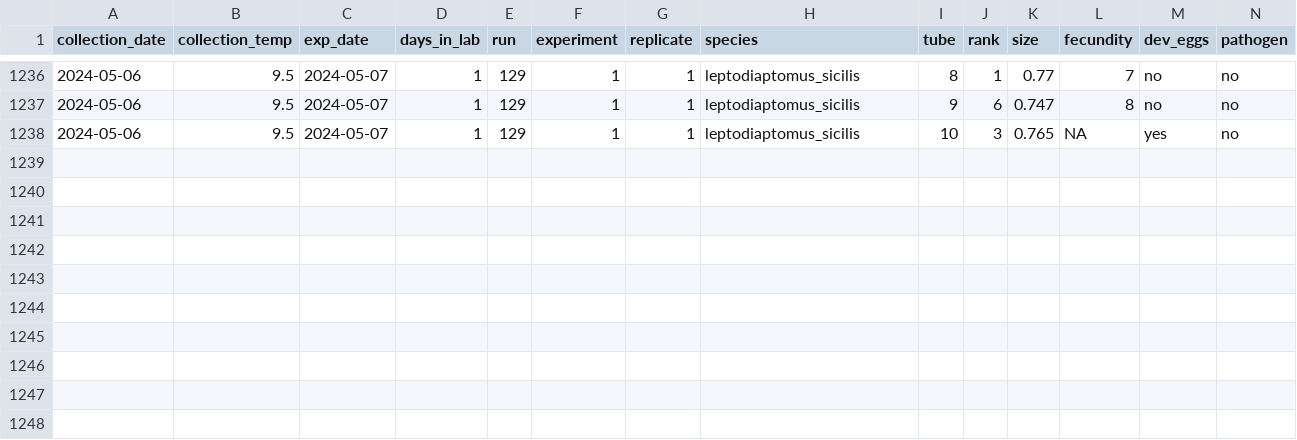
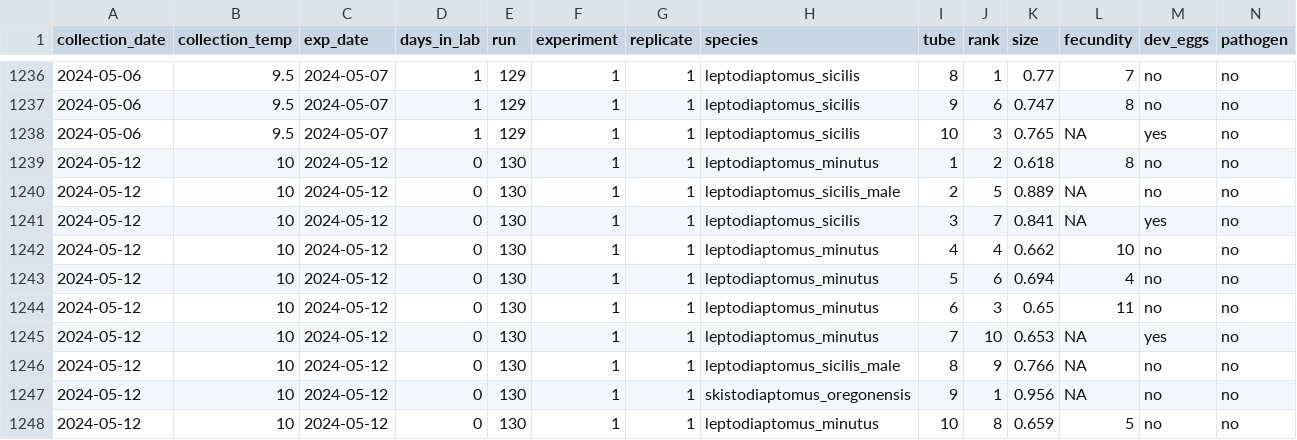
Before and after one commit to ZoopEcoEvo/champlain_seasonality, a CSV file: Output/Data/full_data.csv, drawn as a sheet; only a part is shown, gaps mark what is left out; rows hold the shown columns only; the diff names each change by its address in the sheet, - before the commit and + after, or states it on an @@ line.

Commit message:
New experimental data

```diff
--- a/Output/Data/full_data.csv
+++ b/Output/Data/full_data.csv
+row 1239: 2024-05-12 | 10 | 2024-05-12 | 0 | 130 | 1 | 1 | leptodiaptomus_minutus | 1 | 2 | 0.618 | 8 | no | no
+row 1240: 2024-05-12 | 10 | 2024-05-12 | 0 | 130 | 1 | 1 | leptodiaptomus_sicilis_male | 2 | 5 | 0.889 | NA | no | no
+row 1241: 2024-05-12 | 10 | 2024-05-12 | 0 | 130 | 1 | 1 | leptodiaptomus_sicilis | 3 | 7 | 0.841 | NA | yes | no
+row 1242: 2024-05-12 | 10 | 2024-05-12 | 0 | 130 | 1 | 1 | leptodiaptomus_minutus | 4 | 4 | 0.662 | 10 | no | no
+row 1243: 2024-05-12 | 10 | 2024-05-12 | 0 | 130 | 1 | 1 | leptodiaptomus_minutus | 5 | 6 | 0.694 | 4 | no | no
+row 1244: 2024-05-12 | 10 | 2024-05-12 | 0 | 130 | 1 | 1 | leptodiaptomus_minutus | 6 | 3 | 0.65 | 11 | no | no
+row 1245: 2024-05-12 | 10 | 2024-05-12 | 0 | 130 | 1 | 1 | leptodiaptomus_minutus | 7 | 10 | 0.653 | NA | yes | no
+row 1246: 2024-05-12 | 10 | 2024-05-12 | 0 | 130 | 1 | 1 | leptodiaptomus_sicilis_male | 8 | 9 | 0.766 | NA | no | no
+row 1247: 2024-05-12 | 10 | 2024-05-12 | 0 | 130 | 1 | 1 | skistodiaptomus_oregonensis | 9 | 1 | 0.956 | NA | no | no
+row 1248: 2024-05-12 | 10 | 2024-05-12 | 0 | 130 | 1 | 1 | leptodiaptomus_minutus | 10 | 8 | 0.659 | 5 | no | no
```
Also changed, not shown: 40 other files.
